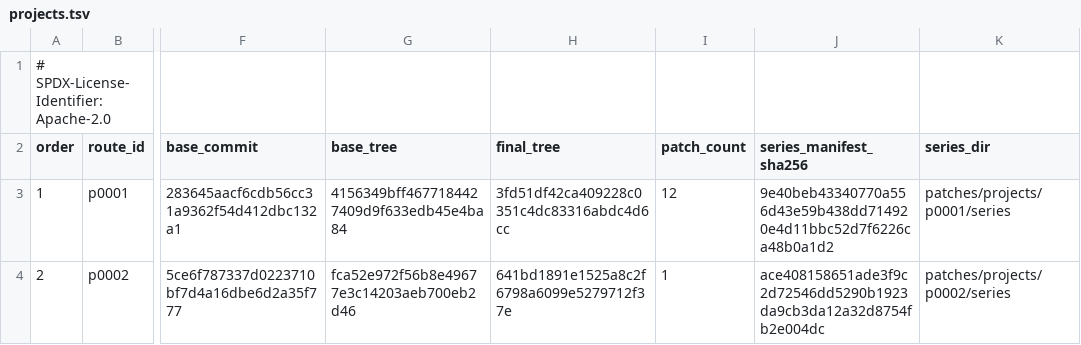
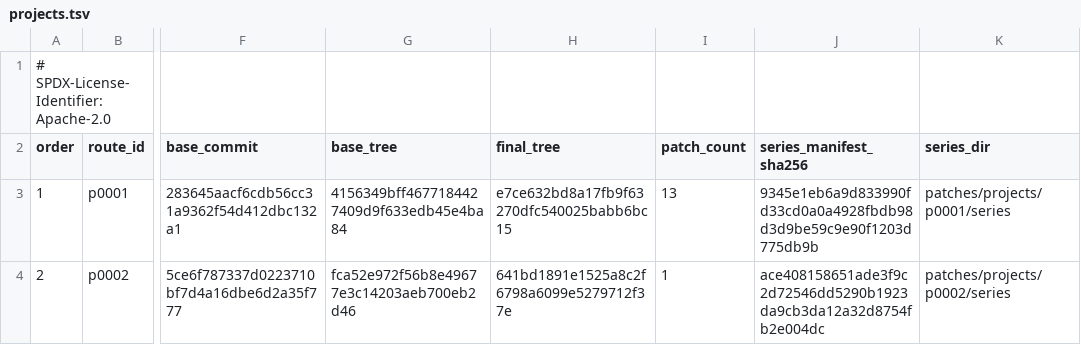
Before and after one commit to 1972nollus/Kernarium, a TSV file: android/aosp-17/patches/projects.tsv, drawn as a sheet; only a part is shown, gaps mark what is left out; the diff names each change by its address in the sheet, - before the commit and + after, or states it on an @@ line.

```diff
--- a/android/aosp-17/patches/projects.tsv
+++ b/android/aosp-17/patches/projects.tsv
-H3 (final_tree): 3fd51df42ca409228c0351c4dc83316abdc4d6cc
+H3 (final_tree): e7ce632bd8a17fb9f63270dfc540025babb6bc15
-I3 (patch_count): 12
+I3 (patch_count): 13
-J3 (series_manifest_sha256): 9e40beb43340770a556d43e59b438dd714920e4d11bbc52d7f6226ca48b0a1d2
+J3 (series_manifest_sha256): 9345e1eb6a9d833990fd33cd0a0a4928fbdb98d3d9be59c9e90f1203d775db9b
```
Also changed, not shown: android/aosp-17/patches/projects/p0001/series/manifest.tsv, 18 other files.
